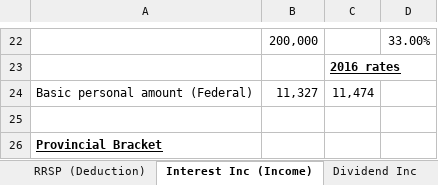
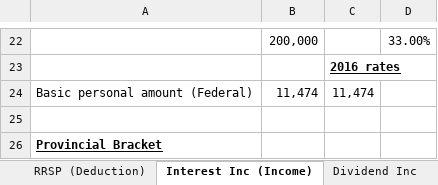
Before and after one commit to lalaphoon/TaxCalculator, an Excel workbook: Formulars/TaxPro/Manitoba/iOS app (excel formula) - MB.xlsx, sheet Interest Inc (Income), drawn as a sheet; only a part is shown, gaps mark what is left out; values as stored, in another font and other column widths than the file's, no borders; the diff names each change by its address in the sheet, - before the commit and + after, or states it on an @@ line.

```diff
--- a/Formulars/TaxPro/Manitoba/iOS app (excel formula) - MB.xlsx (sheet Interest Inc (Income))
+++ b/Formulars/TaxPro/Manitoba/iOS app (excel formula) - MB.xlsx (sheet Interest Inc (Income))
-B24: 11,327
+B24: 11,474
```
Also changed, not shown: sheet Foreign Investment Inc, sheet Old Age Security Pension, sheet RRSP (Deduction), sheet Dividend Inc, formulas that keep their value, 2 other files.
